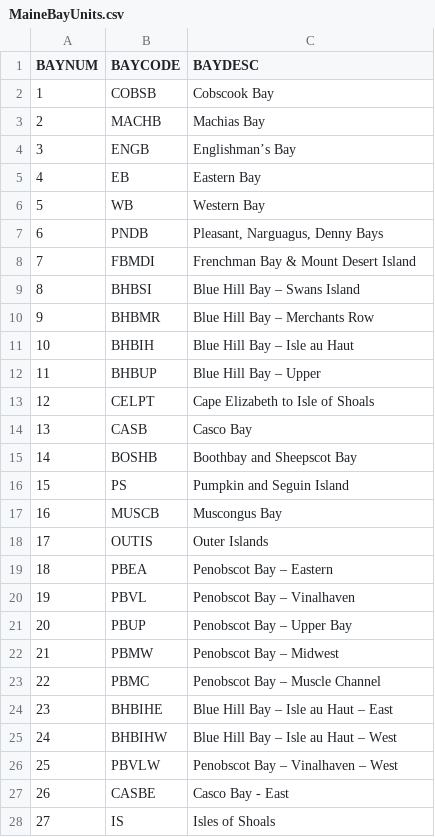
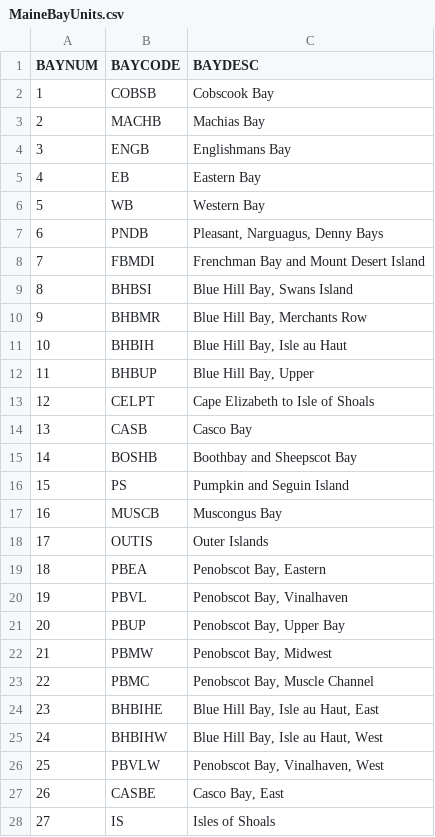
Before and after one commit to MichaelAkridge-NOAA/READ-PSB-SealToolbox, a CSV file: data/MaineBayUnits.csv, drawn as a sheet; the diff names each change by its address in the sheet, - before the commit and + after, or states it on an @@ line.

Commit message:
Update MaineBayUnits.csv
changed special characters to commas

```diff
--- a/data/MaineBayUnits.csv
+++ b/data/MaineBayUnits.csv
-C4 (BAYDESC): Englishman’s Bay
+C4 (BAYDESC): Englishmans Bay
-C8 (BAYDESC): Frenchman Bay & Mount Desert Island
+C8 (BAYDESC): Frenchman Bay and Mount Desert Island
-C9 (BAYDESC): Blue Hill Bay – Swans Island
+C9 (BAYDESC): Blue Hill Bay, Swans Island
-C10 (BAYDESC): Blue Hill Bay – Merchants Row
+C10 (BAYDESC): Blue Hill Bay, Merchants Row
-C11 (BAYDESC): Blue Hill Bay – Isle au Haut
+C11 (BAYDESC): Blue Hill Bay, Isle au Haut
-C12 (BAYDESC): Blue Hill Bay – Upper
+C12 (BAYDESC): Blue Hill Bay, Upper
-C19 (BAYDESC): Penobscot Bay – Eastern
+C19 (BAYDESC): Penobscot Bay, Eastern
-C20 (BAYDESC): Penobscot Bay – Vinalhaven
+C20 (BAYDESC): Penobscot Bay, Vinalhaven
-C21 (BAYDESC): Penobscot Bay – Upper Bay
+C21 (BAYDESC): Penobscot Bay, Upper Bay
-C22 (BAYDESC): Penobscot Bay – Midwest
+C22 (BAYDESC): Penobscot Bay, Midwest
-C23 (BAYDESC): Penobscot Bay – Muscle Channel
+C23 (BAYDESC): Penobscot Bay, Muscle Channel
-C24 (BAYDESC): Blue Hill Bay – Isle au Haut – East
+C24 (BAYDESC): Blue Hill Bay, Isle au Haut, East
-C25 (BAYDESC): Blue Hill Bay – Isle au Haut – West
+C25 (BAYDESC): Blue Hill Bay, Isle au Haut, West
-C26 (BAYDESC): Penobscot Bay – Vinalhaven – West
+C26 (BAYDESC): Penobscot Bay, Vinalhaven, West
-C27 (BAYDESC): Casco Bay - East
+C27 (BAYDESC): Casco Bay, East
```
